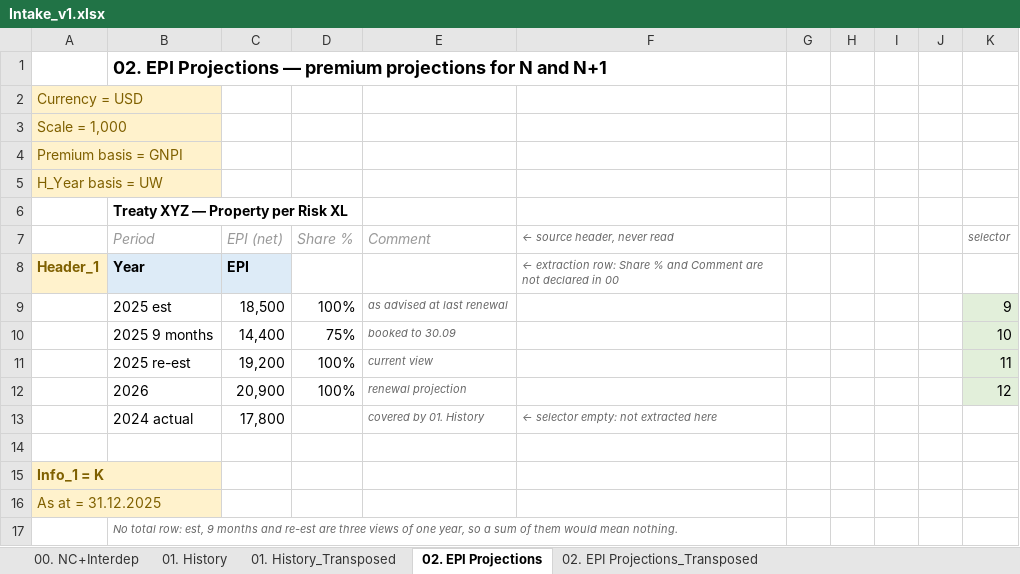
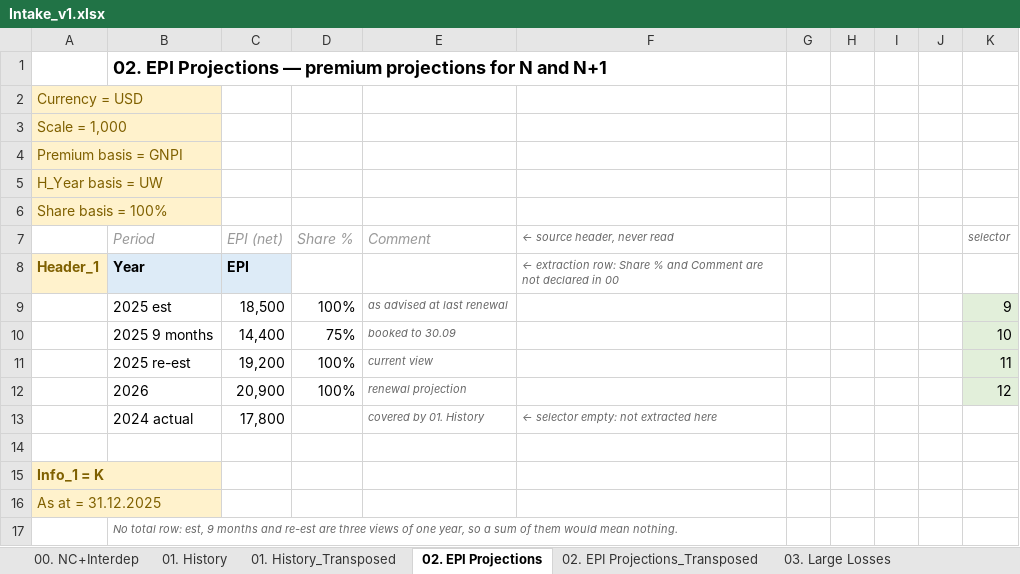
Before and after one commit to kreussito/Data_Transform, an Excel workbook: Intake_v1.xlsx, sheet 02. EPI Projections, drawn as a sheet; values as stored, in another font and other column widths than the file's, no borders; removed rows and columns are numbered as before the commit, all else as after; the diff names each change by its address in the sheet, - before the commit and + after, or states it on an @@ line.

```diff
--- a/Intake_v1.xlsx (sheet 02. EPI Projections)
+++ b/Intake_v1.xlsx (sheet 02. EPI Projections)
+sheet tab: 03. Large Losses
-row 6:  | Treaty XYZ — Property per Risk XL
+row 6: Share basis = 100%
```
Also changed, not shown: sheet 00. NC+Interdep, sheet 02. EPI Projections_Transposed, sheet 01. History_Transposed, sheet 01. History, 11 other files.
